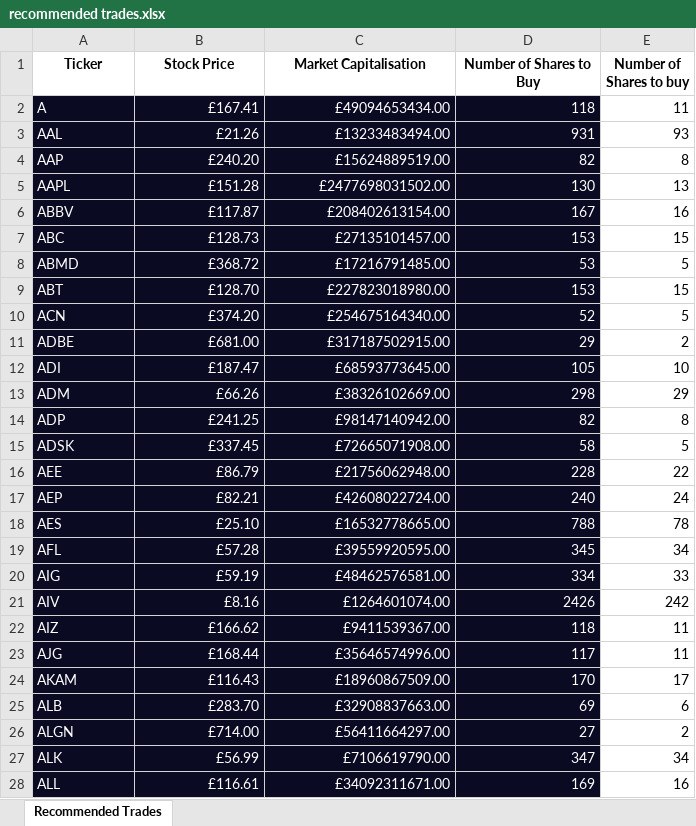
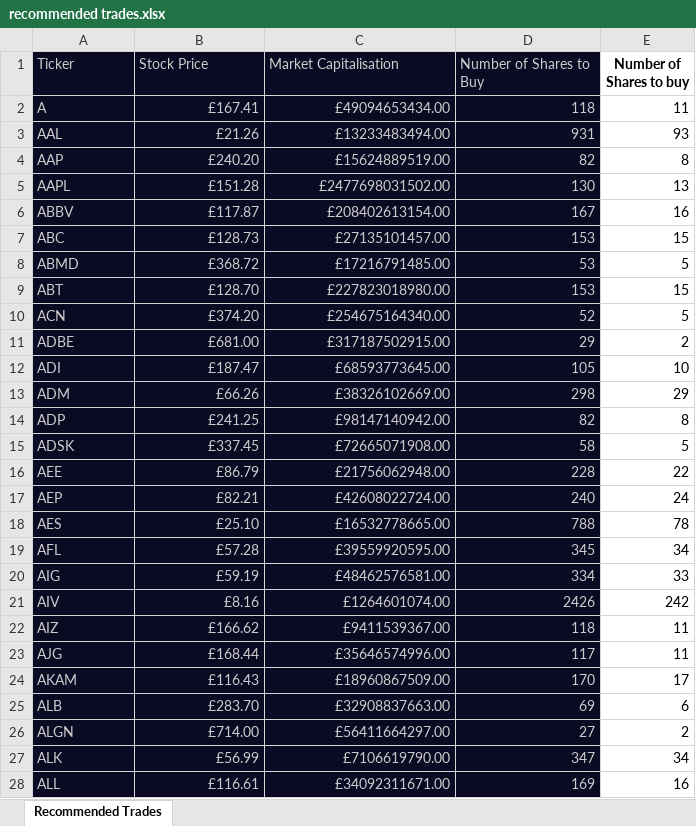
Before and after one commit to supermanimmy/trading_algorithms, an Excel workbook: starter_files/recommended trades.xlsx, sheet Recommended Trades, drawn as a sheet; only a part is shown; values as stored, in another font and other column widths than the file's, no borders; the diff covers the shown part only; the diff names each change by its address in the sheet, - before the commit and + after, or states it on an @@ line.

Commit message:
recommended trades.xlsx

```diff
--- a/starter_files/recommended trades.xlsx (sheet Recommended Trades)
+++ b/starter_files/recommended trades.xlsx (sheet Recommended Trades)
@@ A1:D1 fill: none → #0A0A23, bold: on → off, text colour: black → #CCCCCC, alignment: center → left @@
-A2:D28 text colour: #FFFFFF
+A2:D28 text colour: #CCCCCC
```
Also changed, not shown: cell formats elsewhere in this sheet.
